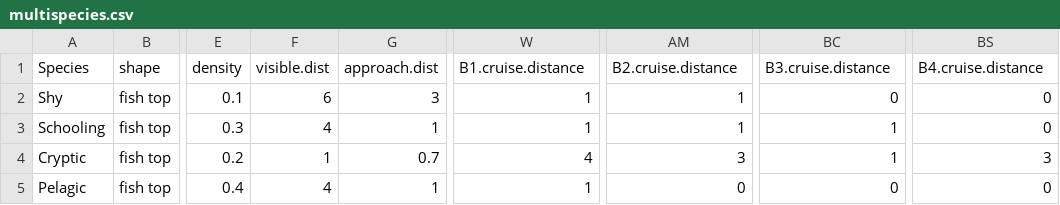
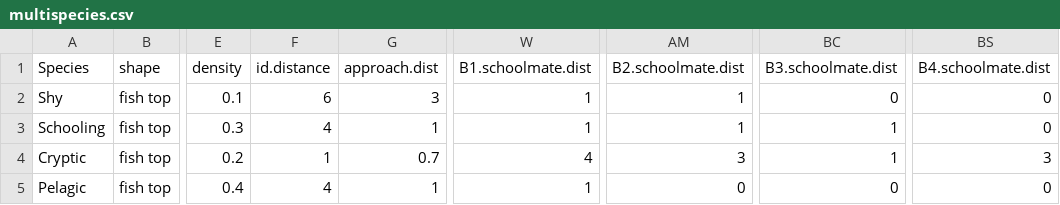
Before and after one commit to miguelppais/fishcensus-netlogo, a CSV file: multispecies.csv, drawn as a sheet; only a part is shown, gaps mark what is left out; the diff names each change by its address in the sheet, - before the commit and + after, or states it on an @@ line.

```diff
--- a/multispecies.csv
+++ b/multispecies.csv
-F1: visible.dist
+F1: id.distance
-W1: B1.cruise.distance
+W1: B1.schoolmate.dist
-AM1: B2.cruise.distance
+AM1: B2.schoolmate.dist
-BC1: B3.cruise.distance
+BC1: B3.schoolmate.dist
-BS1: B4.cruise.distance
+BS1: B4.schoolmate.dist
```
Also changed, not shown: Large schools.csv, large bold.csv, 9 other files.
